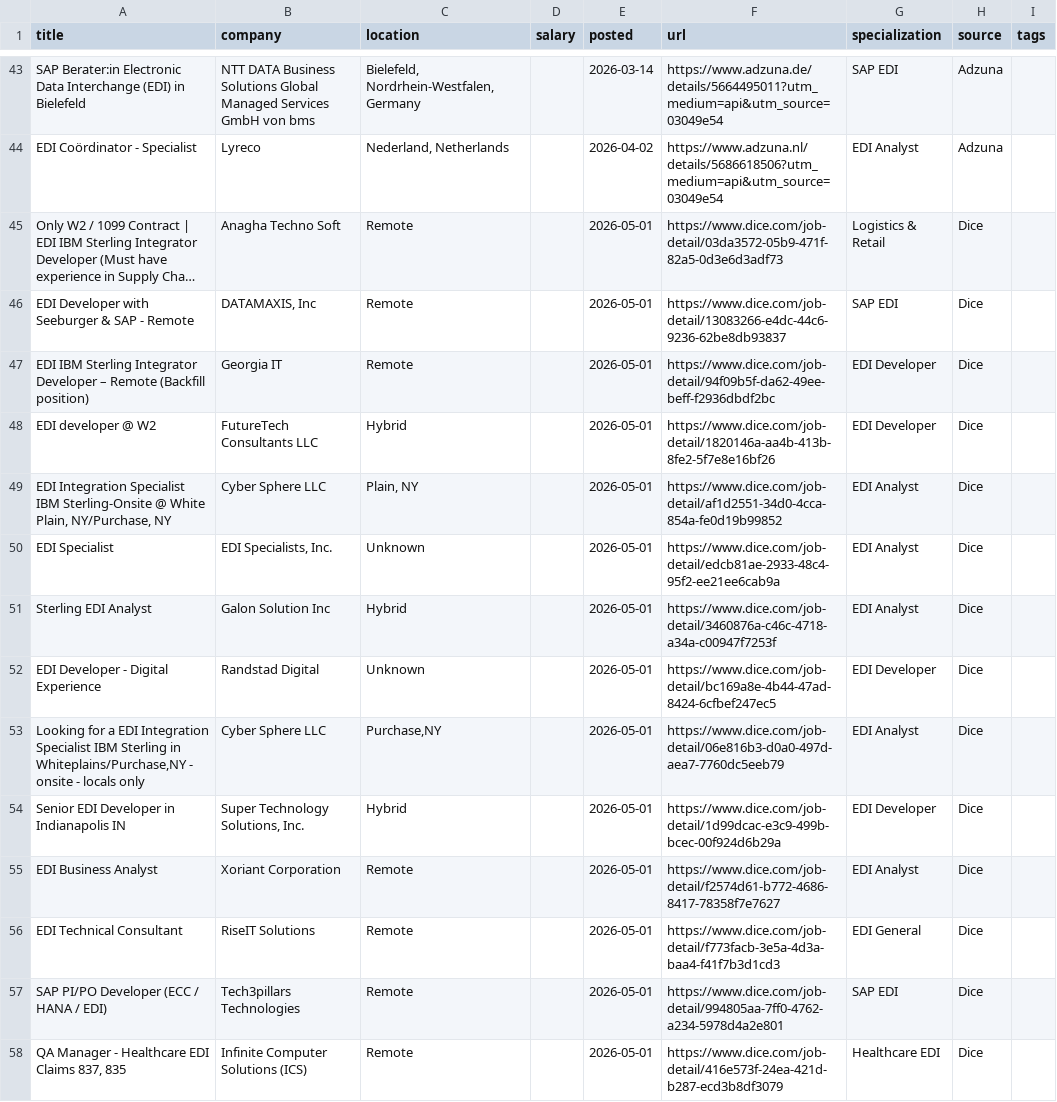
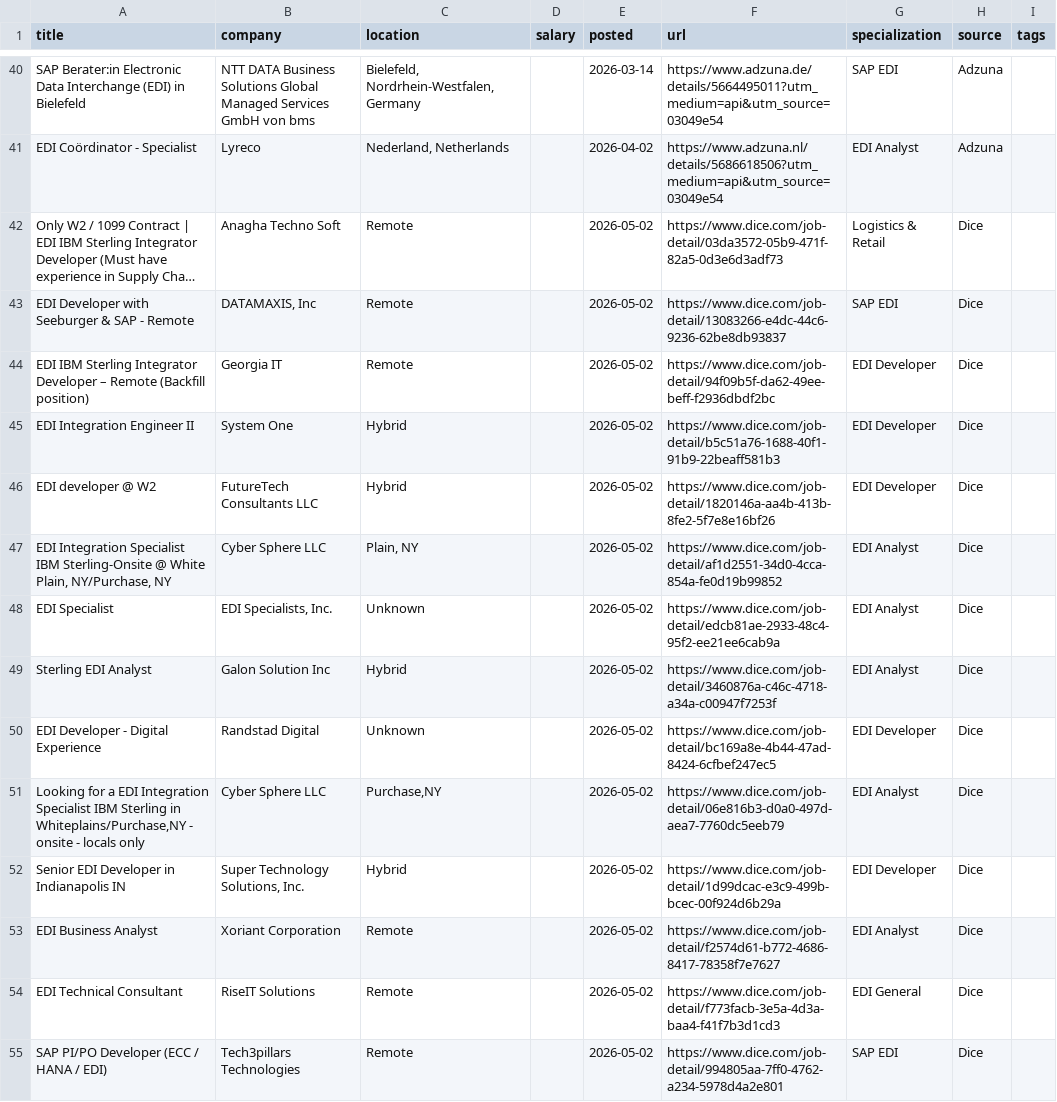
Before and after one commit to remoteediproject-ctrl/remoteedi-jobs, a CSV file: edi_jobs_all.csv, drawn as a sheet; only a part is shown, gaps mark what is left out; long unchanged cells end in …; removed rows and columns are numbered as before the commit, all else as after; the diff covers the shown part only; the diff names each change by its address in the sheet, - before the commit and + after, or states it on an @@ line.

```diff
--- a/edi_jobs_all.csv
+++ b/edi_jobs_all.csv
-E42:E44 (posted): 2026-05-01
+E42:E44 (posted): 2026-05-02
+row 45: EDI Integration Engineer II | System One | Hybrid |  | 2026-05-02 | https://www.dice.com/job-detail/b5c51a76-1688-40f1-91b9-22beaff581b3 | EDI Developer | Dice
-E46:E55 (posted): 2026-05-01
+E46:E55 (posted): 2026-05-02
-row 58: QA Manager - Healthcare EDI Claims 837, 835 | Infinite Computer Solutions (ICS) | Remote |  | 2026-05-01 | https://www.dice.com/job-detail/416e573f-24ea-421d-b287-ecd3b8df3079 | Healthcare EDI | Dice
```
Also changed, not shown: 6 added rows, 7 removed rows and 34 edited cells elsewhere in this file, 2 other files.
